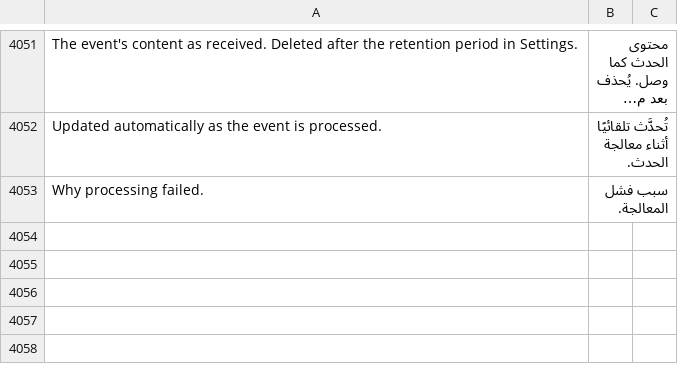
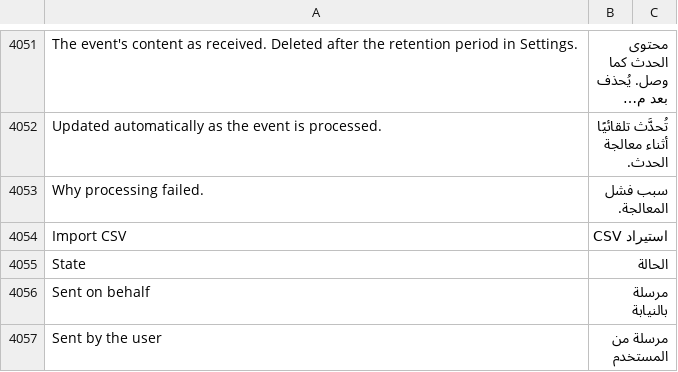
Before and after one commit to whatsappnext/whatsapp_next, a CSV file: whatsapp_next/translations/ar.csv, drawn as a sheet; only a part is shown, gaps mark what is left out; long unchanged cells end in ….

```diff
--- a/whatsapp_next/translations/ar.csv
+++ b/whatsapp_next/translations/ar.csv
@@ -4053 +4053,5 @@ Updated automatically as the event is processed.,تُحدَّث تلقائيًا
 Why processing failed.,سبب فشل المعالجة.,
+Import CSV,استيراد CSV,
+State,الحالة,
+Sent on behalf,مرسلة بالنيابة,
+Sent by the user,مرسلة من المستخدم,
```
Also changed, not shown: 9 other files.
